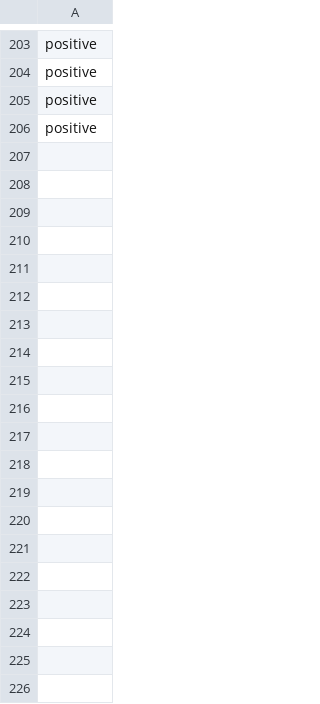
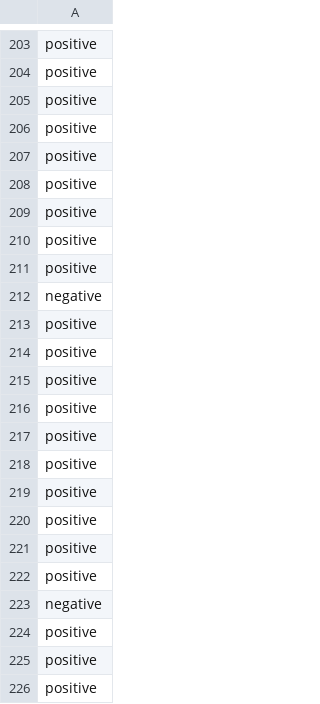
Before and after one commit to jonathand94/xcs224u_project_financial_sentiment, a CSV file: train_preds_baseline_llama.csv, drawn as a sheet; only a part is shown, gaps mark what is left out; the diff covers the shown part only.

Commit message:
Add train_preds_baseline_llama.csv in iteration 300

```diff
--- a/train_preds_baseline_llama.csv
+++ b/train_preds_baseline_llama.csv
@@ -206 +206,21 @@ positive
 positive
+positive
+positive
+positive
+positive
+positive
+negative
+positive
+positive
+positive
+positive
+positive
+positive
+positive
+positive
+positive
+positive
+negative
+positive
+positive
+positive
```
Also changed, not shown: 80 added rows elsewhere in this file.
